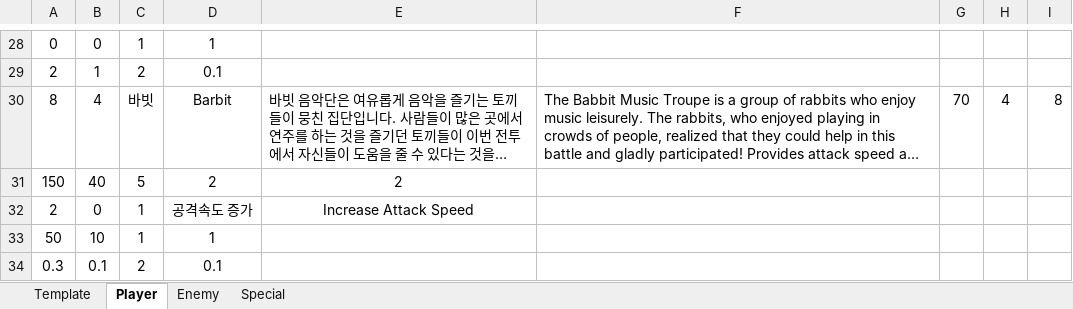
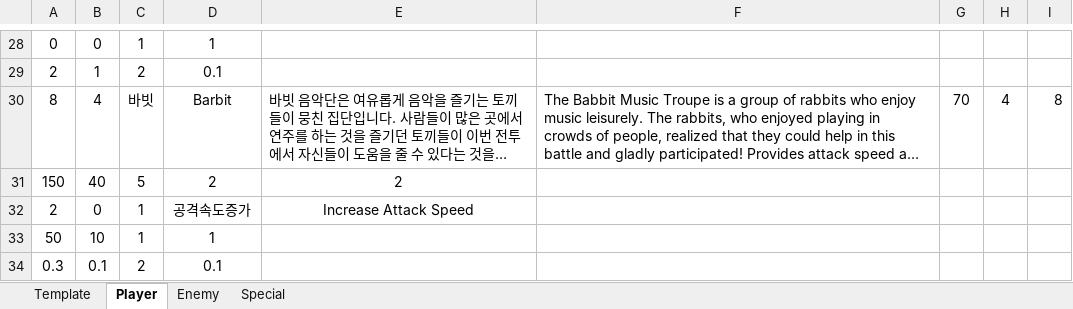
Before and after one commit to mynameisjinhohong/HotSix, an Excel workbook: Plan/GameData/UnitDatabase_v03.xlsx, sheet Player, drawn as a sheet; only a part is shown, gaps mark what is left out; long unchanged cells end in …; values as stored, in another font and other column widths than the file's, no borders; the diff names each change by its address in the sheet, - before the commit and + after, or states it on an @@ line.

```diff
--- a/Plan/GameData/UnitDatabase_v03.xlsx (sheet Player)
+++ b/Plan/GameData/UnitDatabase_v03.xlsx (sheet Player)
-D32: 공격속도 증가
+D32: 공격속도증가
```
Also changed, not shown: sheet Special, sheet Enemy, 8 other files.
